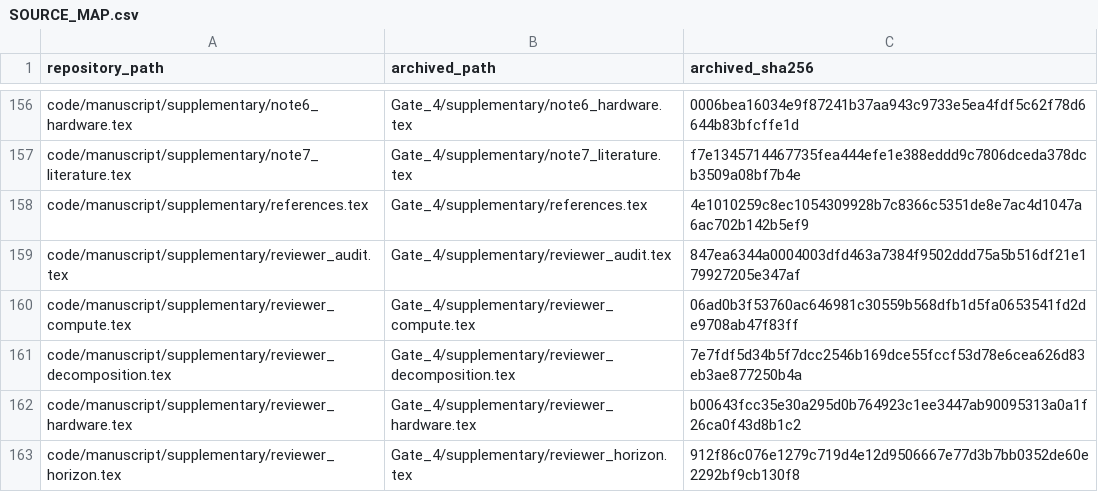
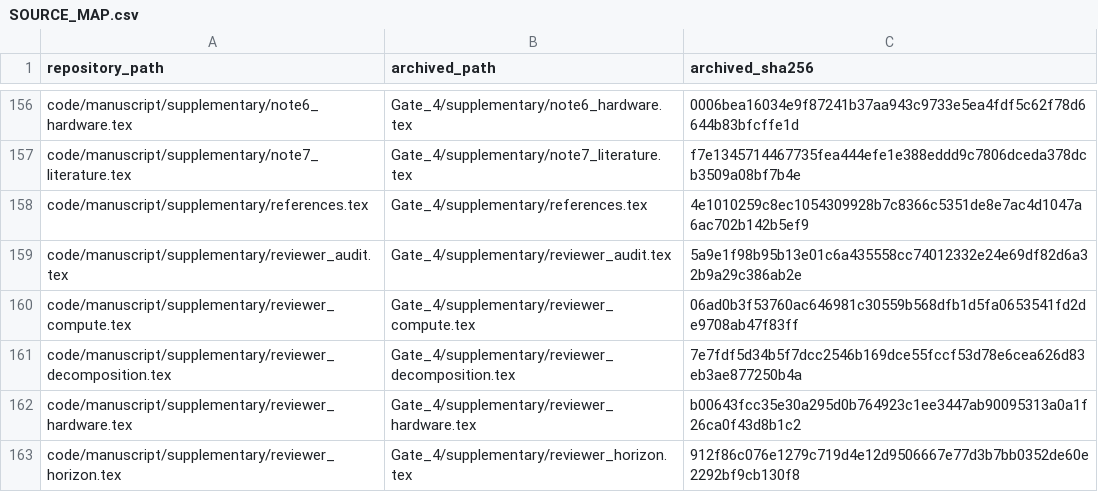
Before and after one commit to pooya-hejazi/uplink-scheduling, a CSV file: code/SOURCE_MAP.csv, drawn as a sheet; only a part is shown, gaps mark what is left out; the diff covers the shown part only.

```diff
--- a/code/SOURCE_MAP.csv
+++ b/code/SOURCE_MAP.csv
@@ -158,3 +158,3 @@ code/manuscript/supplementary/note7_literature.tex,Gate_4/supplementary/note7_li
 code/manuscript/supplementary/references.tex,Gate_4/supplementary/references.tex,4e1010259c8ec1054309928b7c8366c5351de8e7ac4d1047a6ac702b142b5ef9
-code/manuscript/supplementary/reviewer_audit.tex,Gate_4/supplementary/reviewer_audit.tex,847ea6344a0004003dfd463a7384f9502ddd75a5b516df21e179927205e347af
+code/manuscript/supplementary/reviewer_audit.tex,Gate_4/supplementary/reviewer_audit.tex,5a9e1f98b95b13e01c6a435558cc74012332e24e69df82d6a32b9a29c386ab2e
 code/manuscript/supplementary/reviewer_compute.tex,Gate_4/supplementary/reviewer_compute.tex,06ad0b3f53760ac646981c30559b568dfb1d5fa0653541fd2de9708ab47f83ff
```
Also changed, not shown: 15 edited cells elsewhere in this file, 25 other files.
